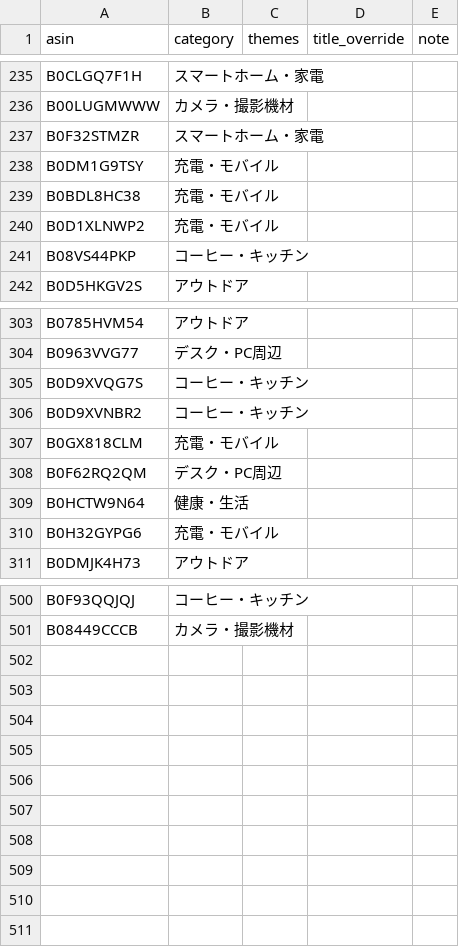
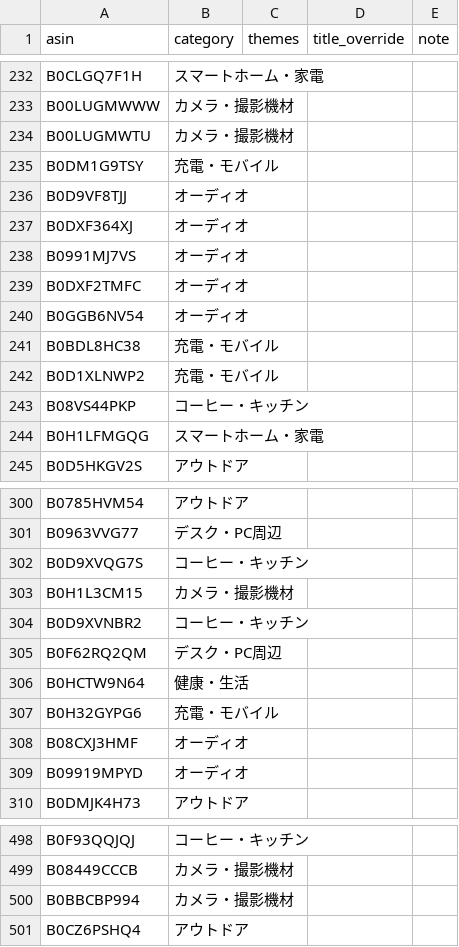
Before and after one commit to yokoichi/amazonsalematome, a CSV file: data/catalog-auto.csv, drawn as a sheet; only a part is shown, gaps mark what is left out; removed rows and columns are numbered as before the commit, all else as after; the diff covers the shown part only; the diff names each change by its address in the sheet, - before the commit and + after, or states it on an @@ line.

```diff
--- a/data/catalog-auto.csv
+++ b/data/catalog-auto.csv
-row 237: B0F32STMZR | スマートホーム・家電
+row 234: B00LUGMWTU | カメラ・撮影機材
+row 236: B0D9VF8TJJ | オーディオ
+row 237: B0DXF364XJ | オーディオ
+row 238: B0991MJ7VS | オーディオ
+row 239: B0DXF2TMFC | オーディオ
+row 240: B0GGB6NV54 | オーディオ
+row 244: B0H1LFMGQG | スマートホーム・家電
+row 303: B0H1L3CM15 | カメラ・撮影機材
-row 307: B0GX818CLM | 充電・モバイル
+row 308: B08CXJ3HMF | オーディオ
+row 309: B09919MPYD | オーディオ
+row 500: B0BBCBP994 | カメラ・撮影機材
+row 501: B0CZ6PSHQ4 | アウトドア
```
Also changed, not shown: 22 added rows, 32 removed rows, 12 moved rows and 3 edited cells elsewhere in this file, 1 other file.
